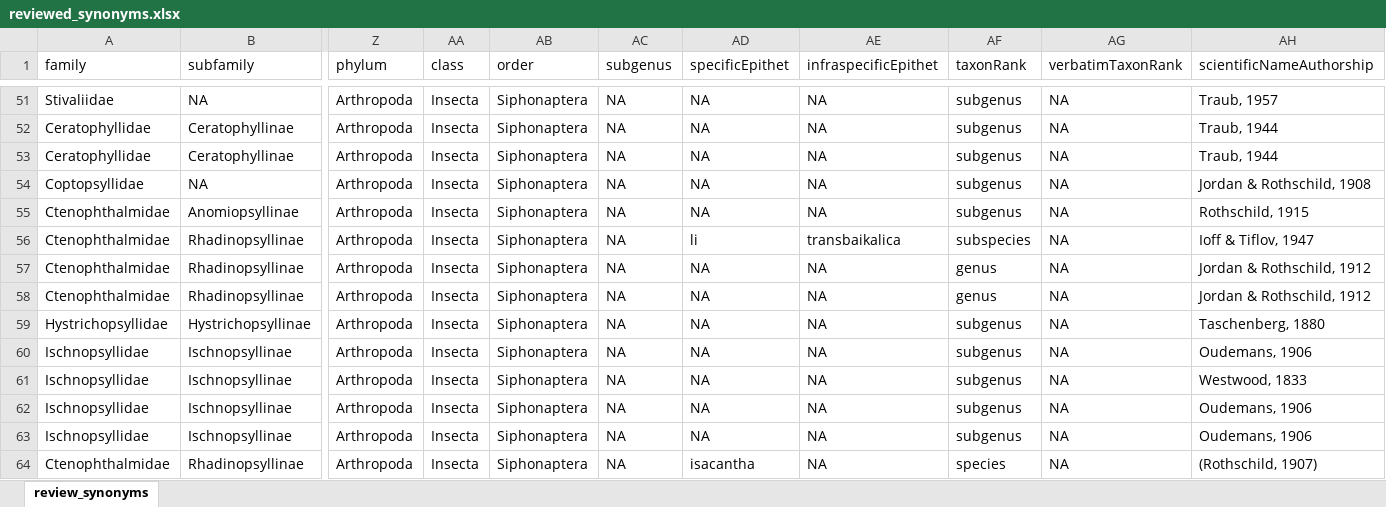
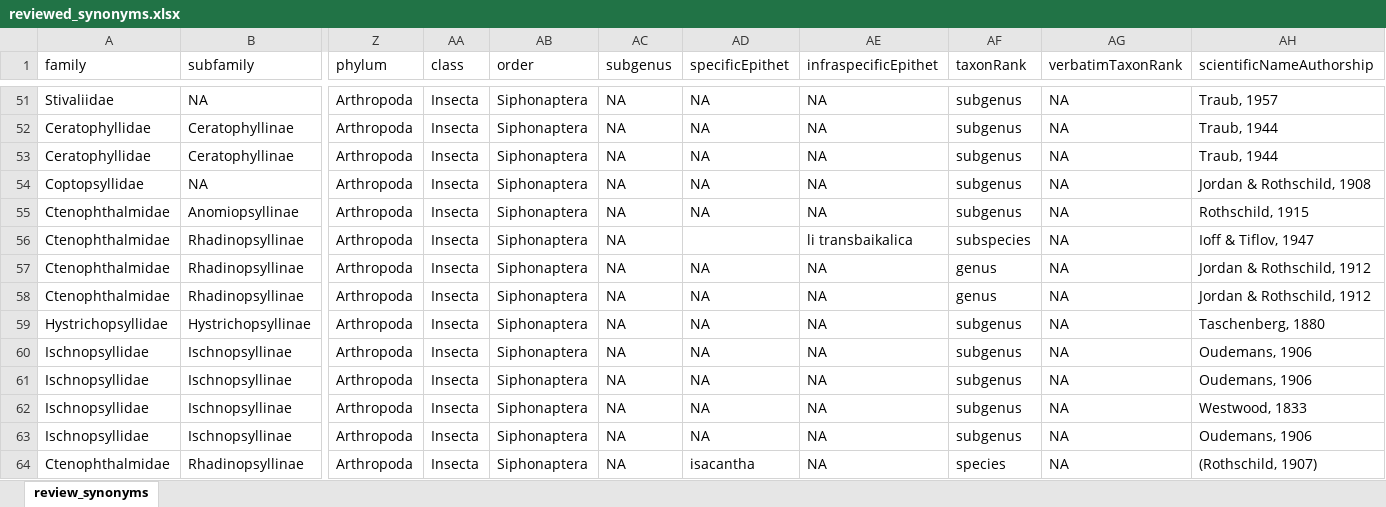
Before and after one commit to Jegelewicz/tpt-siphonaptera, an Excel workbook: input/reviewed_synonyms.xlsx, sheet review_synonyms, drawn as a sheet; only a part is shown, gaps mark what is left out; values as stored, in another font and other column widths than the file's, no borders; removed rows and columns are numbered as before the commit, all else as after; rows hold the shown columns only; the diff covers the shown part only; the diff names each change by its address in the sheet, - before the commit and + after, or states it on an @@ line.

```diff
--- a/input/reviewed_synonyms.xlsx (sheet review_synonyms)
+++ b/input/reviewed_synonyms.xlsx (sheet review_synonyms)
-AD56 (specificEpithet): li
+AD56 (specificEpithet): (empty)
-AE56 (infraspecificEpithet): transbaikalica
+AE56 (infraspecificEpithet): li transbaikalica
-row 61: Ischnopsyllidae | Ischnopsyllinae | Arthropoda | Insecta | Siphonaptera | NA | NA | NA | subgenus | NA | Westwood, 1833
+row 62: Ischnopsyllidae | Ischnopsyllinae | Arthropoda | Insecta | Siphonaptera | NA | NA | NA | subgenus | NA | Westwood, 1833
```
Also changed, not shown: 60 edited cells elsewhere in this sheet, input/reviewed_canonical.xlsx, input/reviewed_duplicates.xlsx, 25 other files.
